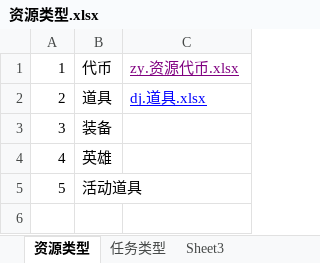
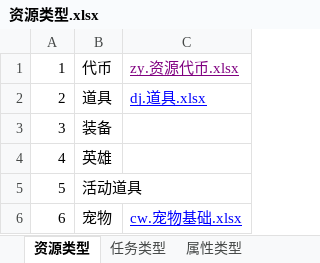
Before and after one commit to f361600134/cat-logic, an Excel workbook: cat-zson/src/main/resources/excel/资源类型.xlsx, sheet 资源类型, drawn as a sheet; values as stored, in another font and other column widths than the file's, no borders; the diff names each change by its address in the sheet, - before the commit and + after, or states it on an @@ line.

```diff
--- a/cat-zson/src/main/resources/excel/资源类型.xlsx (sheet 资源类型)
+++ b/cat-zson/src/main/resources/excel/资源类型.xlsx (sheet 资源类型)
-sheet tab: Sheet3
+sheet tab: 属性类型
+row 6: 6 | 宠物 | cw.宠物基础.xlsx
```
Also changed, not shown: sheet 属性类型, cat-zson/src/main/resources/excel/test.测试.xlsx, 8 other files.
